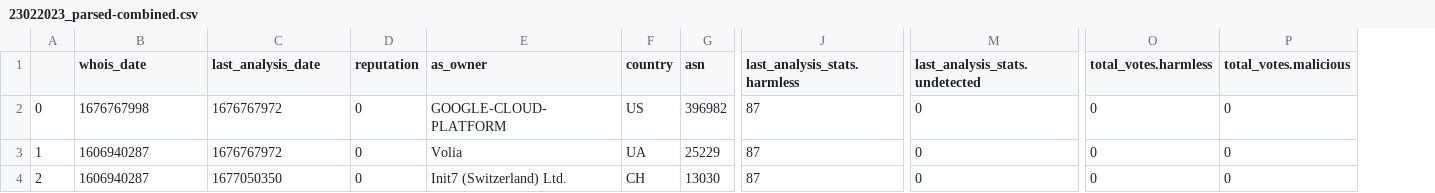
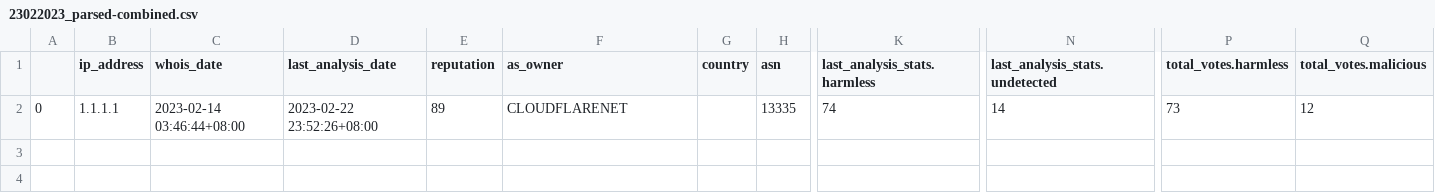
Before and after one commit to ZhengJie98/Domain-IP-Enrichment, a CSV file: IP Enrichment/downloaded_vtresponse/23022023/23022023_parsed-combined.csv, drawn as a sheet; only a part is shown, gaps mark what is left out; removed rows and columns are numbered as before the commit, all else as after; rows hold the shown columns only; the diff names each change by its address in the sheet, - before the commit and + after, or states it on an @@ line.

Commit message:
dates functionality

```diff
--- a/IP Enrichment/downloaded_vtresponse/23022023/23022023_parsed-combined.csv
+++ b/IP Enrichment/downloaded_vtresponse/23022023/23022023_parsed-combined.csv
+column B (ip_address), row 2: 1.1.1.1
-C2 (whois_date): 1676767998
+C2 (whois_date): 2023-02-14 03:46:44+08:00
-D2 (last_analysis_date): 1676767972
+D2 (last_analysis_date): 2023-02-22 23:52:26+08:00
-E2 (reputation): 0
+E2 (reputation): 89
-F2 (as_owner): GOOGLE-CLOUD-PLATFORM
+F2 (as_owner): CLOUDFLARENET
-G2 (country): US
+G2 (country): (empty)
-H2 (asn): 396982
+H2 (asn): 13335
-K2 (last_analysis_stats.harmless): 87
+K2 (last_analysis_stats.harmless): 74
-N2 (last_analysis_stats.undetected): 0
+N2 (last_analysis_stats.undetected): 14
-P2 (total_votes.harmless): 0
+P2 (total_votes.harmless): 73
-Q2 (total_votes.malicious): 0
+Q2 (total_votes.malicious): 12
-row 3: 1 | 1606940287 | 1676767972 | 0 | Volia | UA | 25229 | 87 | 0 | 0 | 0
-row 4: 2 | 1606940287 | 1677050350 | 0 | Init7 (Switzerland) Ltd. | CH | 13030 | 87 | 0 | 0 | 0
```
Also changed, not shown: 8 other files.
